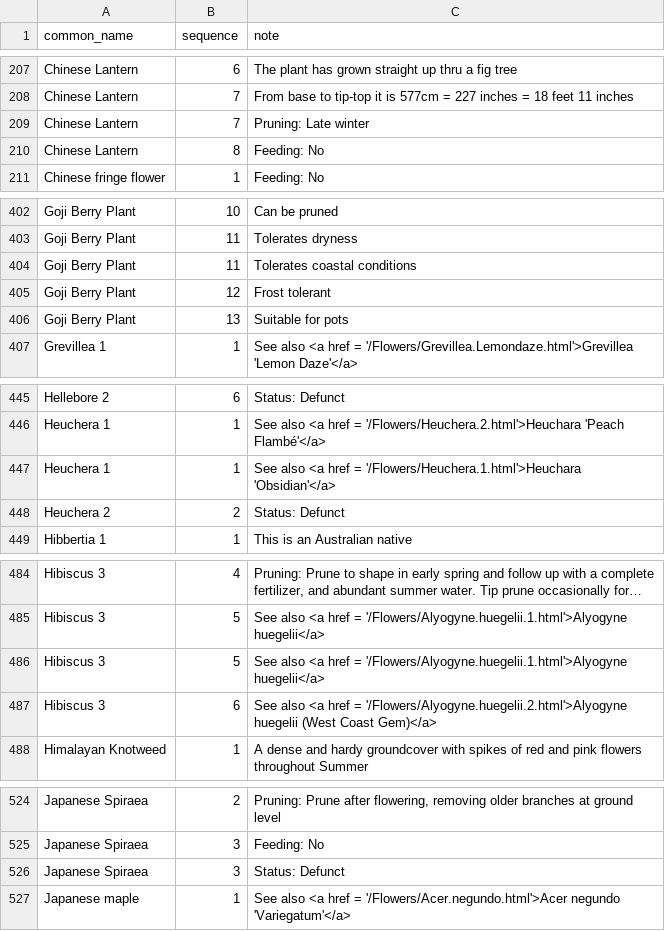
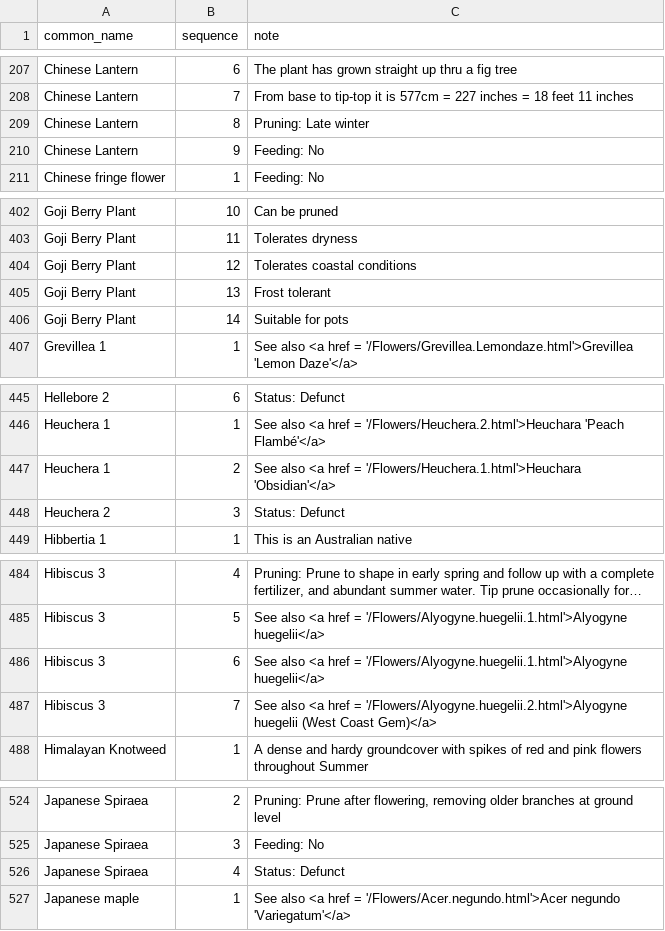
Before and after one commit to ronsavage/WWW-Garden-Design, a CSV file: data/notes.csv, drawn as a sheet; only a part is shown, gaps mark what is left out; long unchanged cells end in ….

Commit message:
Add t/08.notes.t. Fix CSV file erros exposed by testing. TODO: One note in notes.csv reported as empty

```diff
--- a/data/notes.csv
+++ b/data/notes.csv
@@ -208,4 +208,4 @@
 "Chinese Lantern","7","From base to tip-top it is 577cm = 227 inches = 18 feet 11 inches"
-"Chinese Lantern","7","Pruning: Late winter"
-"Chinese Lantern","8","Feeding: No"
+"Chinese Lantern","8","Pruning: Late winter"
+"Chinese Lantern","9","Feeding: No"
 "Chinese fringe flower","1","Feeding: No"
@@ -403,5 +403,5 @@
 "Goji Berry Plant", "11", "Tolerates dryness"
-"Goji Berry Plant", "11", "Tolerates coastal conditions"
-"Goji Berry Plant", "12", "Frost tolerant"
-"Goji Berry Plant", "13", "Suitable for pots"
+"Goji Berry Plant", "12", "Tolerates coastal conditions"
+"Goji Berry Plant", "13", "Frost tolerant"
+"Goji Berry Plant", "14", "Suitable for pots"
 "Grevillea 1","1","See also <a href = '/Flowers/Grevillea.Lemondaze.html'>Grevillea 'Lemon Daze'</a>"
@@ -446,4 +446,4 @@
 "Heuchera 1","1","See also <a href = '/Flowers/Heuchera.2.html'>Heuchara 'Peach Flambé'</a>"
-"Heuchera 1","1","See also <a href = '/Flowers/Heuchera.1.html'>Heuchara 'Obsidian'</a>"
-"Heuchera 2","2","Status: Defunct"
+"Heuchera 1","2","See also <a href = '/Flowers/Heuchera.1.html'>Heuchara 'Obsidian'</a>"
+"Heuchera 2","3","Status: Defunct"
 "Hibbertia 1","1","This is an Australian native"
@@ -485,4 +485,4 @@
 "Hibiscus 3","5","See also <a href = '/Flowers/Alyogyne.huegelii.1.html'>Alyogyne huegelii</a>"
-"Hibiscus 3","5","See also <a href = '/Flowers/Alyogyne.huegelii.1.html'>Alyogyne huegelii</a>"
-"Hibiscus 3","6","See also <a href = '/Flowers/Alyogyne.huegelii.2.html'>Alyogyne huegelii (West Coast Gem)</a>"
+"Hibiscus 3","6","See also <a href = '/Flowers/Alyogyne.huegelii.1.html'>Alyogyne huegelii</a>"
+"Hibiscus 3","7","See also <a href = '/Flowers/Alyogyne.huegelii.2.html'>Alyogyne huegelii (West Coast Gem)</a>"
 "Himalayan Knotweed","1","A dense and hardy groundcover with spikes of red and pink flowers throughout Summer"
@@ -525,3 +525,3 @@
 "Japanese Spiraea","3","Feeding: No"
-"Japanese Spiraea","3","Status: Defunct"
+"Japanese Spiraea","4","Status: Defunct"
 "Japanese maple","1","See also <a href = '/Flowers/Acer.negundo.html'>Acer negundo 'Variegatum'</a>"
```
Also changed, not shown: data/images.csv, 1 other file.
